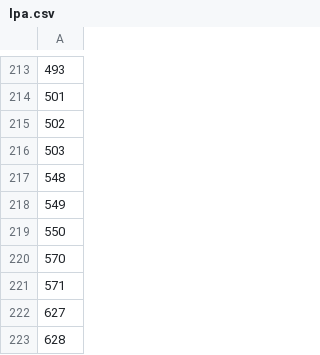
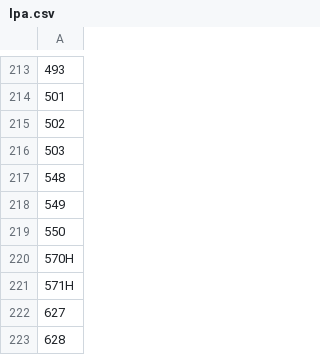
Before and after one commit to pokemoncentral/wiki-util, a CSV file: pkimgs/pokepages-availability/lpa.csv, drawn as a sheet; only a part is shown, gaps mark what is left out.

```diff
--- a/pkimgs/pokepages-availability/lpa.csv
+++ b/pkimgs/pokepages-availability/lpa.csv
@@ -219,4 +219,4 @@
 550
-570
-571
+570H
+571H
 627
```
Also changed, not shown: 3 other files.
